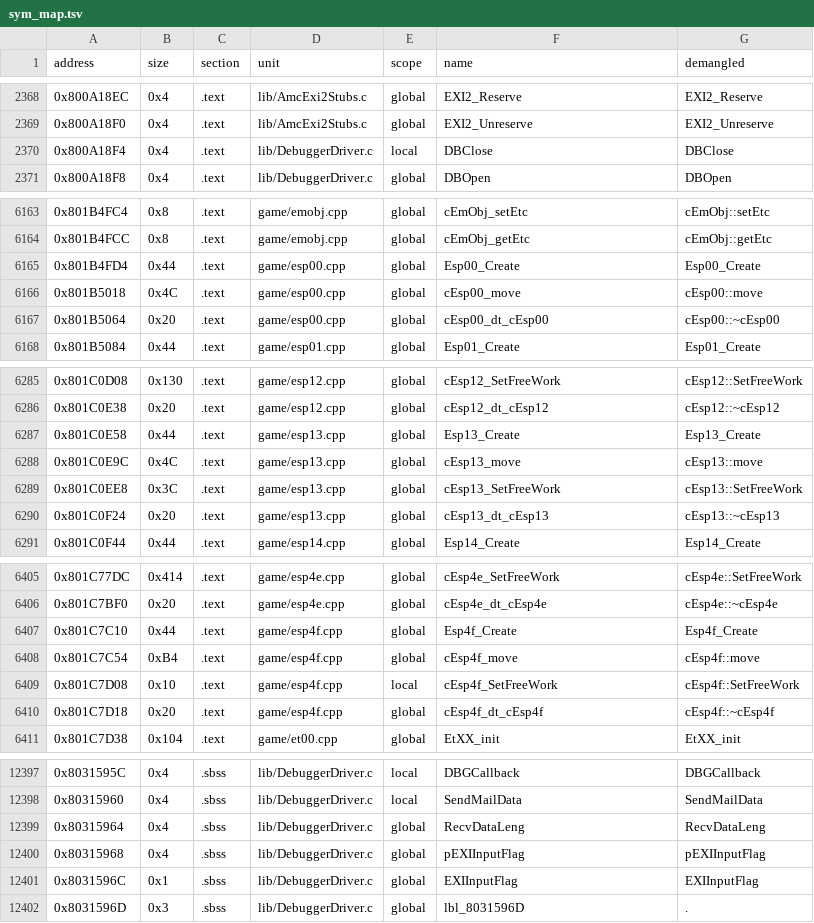
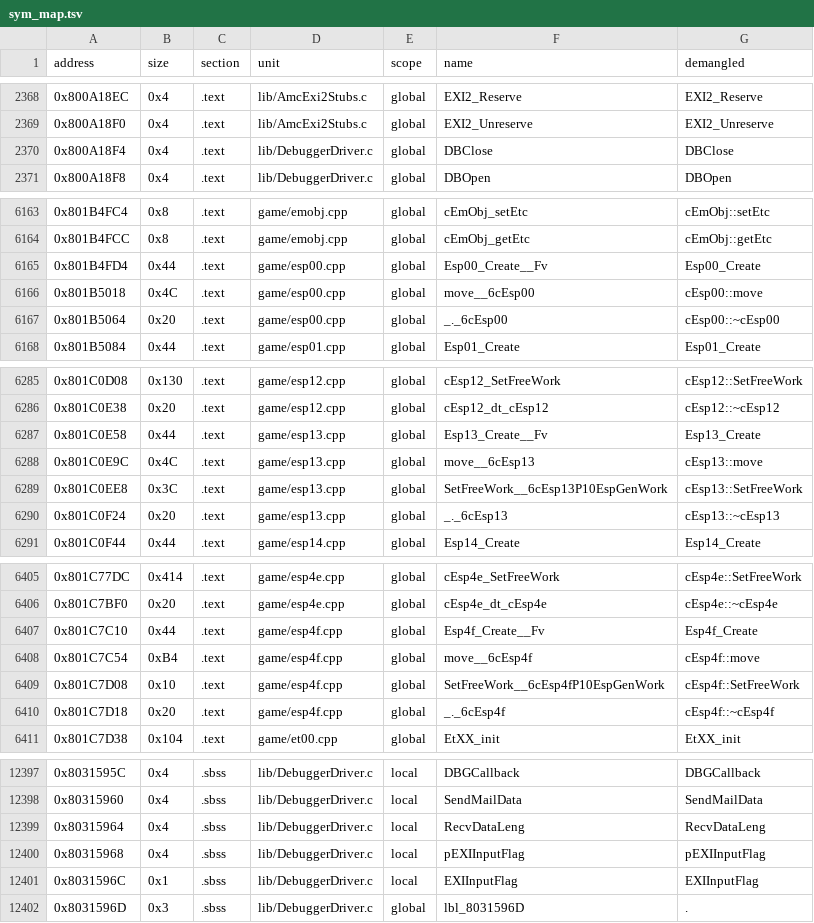
Before and after one commit to Penguinjanator/re4, a TSV file: config/G4BE08/sym_map.tsv, drawn as a sheet; only a part is shown, gaps mark what is left out; the diff covers the shown part only.

```diff
--- a/config/G4BE08/sym_map.tsv
+++ b/config/G4BE08/sym_map.tsv
@@ -2369,3 +2369,3 @@ address	size	section	unit	scope	name	demangled
 0x800A18F0	0x4	.text	lib/AmcExi2Stubs.c	global	EXI2_Unreserve	EXI2_Unreserve
-0x800A18F4	0x4	.text	lib/DebuggerDriver.c	local	DBClose	DBClose
+0x800A18F4	0x4	.text	lib/DebuggerDriver.c	global	DBClose	DBClose
 0x800A18F8	0x4	.text	lib/DebuggerDriver.c	global	DBOpen	DBOpen
@@ -6164,5 +6164,5 @@ address	size	section	unit	scope	name	demangled
 0x801B4FCC	0x8	.text	game/emobj.cpp	global	cEmObj_getEtc	cEmObj::getEtc
-0x801B4FD4	0x44	.text	game/esp00.cpp	global	Esp00_Create	Esp00_Create
-0x801B5018	0x4C	.text	game/esp00.cpp	global	cEsp00_move	cEsp00::move
-0x801B5064	0x20	.text	game/esp00.cpp	global	cEsp00_dt_cEsp00	cEsp00::~cEsp00
+0x801B4FD4	0x44	.text	game/esp00.cpp	global	Esp00_Create__Fv	Esp00_Create
+0x801B5018	0x4C	.text	game/esp00.cpp	global	move__6cEsp00	cEsp00::move
+0x801B5064	0x20	.text	game/esp00.cpp	global	_._6cEsp00	cEsp00::~cEsp00
 0x801B5084	0x44	.text	game/esp01.cpp	global	Esp01_Create	Esp01_Create
@@ -6286,6 +6286,6 @@ address	size	section	unit	scope	name	demangled
 0x801C0E38	0x20	.text	game/esp12.cpp	global	cEsp12_dt_cEsp12	cEsp12::~cEsp12
-0x801C0E58	0x44	.text	game/esp13.cpp	global	Esp13_Create	Esp13_Create
-0x801C0E9C	0x4C	.text	game/esp13.cpp	global	cEsp13_move	cEsp13::move
-0x801C0EE8	0x3C	.text	game/esp13.cpp	global	cEsp13_SetFreeWork	cEsp13::SetFreeWork
-0x801C0F24	0x20	.text	game/esp13.cpp	global	cEsp13_dt_cEsp13	cEsp13::~cEsp13
+0x801C0E58	0x44	.text	game/esp13.cpp	global	Esp13_Create__Fv	Esp13_Create
+0x801C0E9C	0x4C	.text	game/esp13.cpp	global	move__6cEsp13	cEsp13::move
+0x801C0EE8	0x3C	.text	game/esp13.cpp	global	SetFreeWork__6cEsp13P10EspGenWork	cEsp13::SetFreeWork
+0x801C0F24	0x20	.text	game/esp13.cpp	global	_._6cEsp13	cEsp13::~cEsp13
 0x801C0F44	0x44	.text	game/esp14.cpp	global	Esp14_Create	Esp14_Create
@@ -6406,6 +6406,6 @@ address	size	section	unit	scope	name	demangled
 0x801C7BF0	0x20	.text	game/esp4e.cpp	global	cEsp4e_dt_cEsp4e	cEsp4e::~cEsp4e
-0x801C7C10	0x44	.text	game/esp4f.cpp	global	Esp4f_Create	Esp4f_Create
-0x801C7C54	0xB4	.text	game/esp4f.cpp	global	cEsp4f_move	cEsp4f::move
-0x801C7D08	0x10	.text	game/esp4f.cpp	local	cEsp4f_SetFreeWork	cEsp4f::SetFreeWork
-0x801C7D18	0x20	.text	game/esp4f.cpp	global	cEsp4f_dt_cEsp4f	cEsp4f::~cEsp4f
+0x801C7C10	0x44	.text	game/esp4f.cpp	global	Esp4f_Create__Fv	Esp4f_Create
+0x801C7C54	0xB4	.text	game/esp4f.cpp	global	move__6cEsp4f	cEsp4f::move
+0x801C7D08	0x10	.text	game/esp4f.cpp	global	SetFreeWork__6cEsp4fP10EspGenWork	cEsp4f::SetFreeWork
+0x801C7D18	0x20	.text	game/esp4f.cpp	global	_._6cEsp4f	cEsp4f::~cEsp4f
 0x801C7D38	0x104	.text	game/et00.cpp	global	EtXX_init	EtXX_init
@@ -12398,5 +12398,5 @@ address	size	section	unit	scope	name	demangled
 0x80315960	0x4	.sbss	lib/DebuggerDriver.c	local	SendMailData	SendMailData
-0x80315964	0x4	.sbss	lib/DebuggerDriver.c	global	RecvDataLeng	RecvDataLeng
-0x80315968	0x4	.sbss	lib/DebuggerDriver.c	global	pEXIInputFlag	pEXIInputFlag
-0x8031596C	0x1	.sbss	lib/DebuggerDriver.c	global	EXIInputFlag	EXIInputFlag
+0x80315964	0x4	.sbss	lib/DebuggerDriver.c	local	RecvDataLeng	RecvDataLeng
+0x80315968	0x4	.sbss	lib/DebuggerDriver.c	local	pEXIInputFlag	pEXIInputFlag
+0x8031596C	0x1	.sbss	lib/DebuggerDriver.c	local	EXIInputFlag	EXIInputFlag
 0x8031596D	0x3	.sbss	lib/DebuggerDriver.c	global	lbl_8031596D	.
```
Also changed, not shown: 29 edited cells elsewhere in this file, 7 other files.
